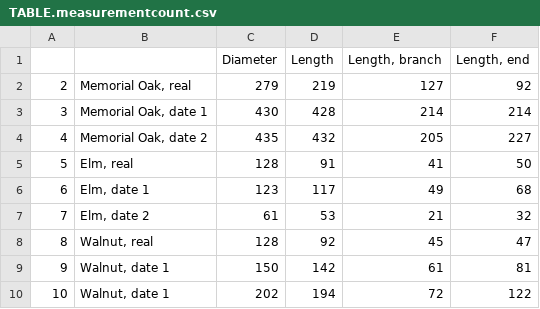
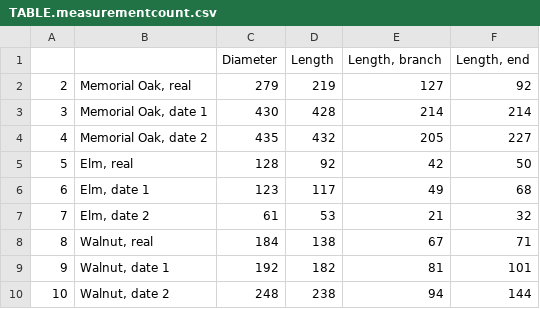
Before and after one commit to lanescher/tree-model-groundtruth-2018, a CSV file: OUT/TABLE.measurementcount.csv, drawn as a sheet.

Commit message:
add walnut2 branches

```diff
--- a/OUT/TABLE.measurementcount.csv
+++ b/OUT/TABLE.measurementcount.csv
@@ -4,7 +4,7 @@
 "4","Memorial Oak, date 2",435,432,205,227
-"5","Elm, real",128,91,41,50
+"5","Elm, real",128,92,42,50
 "6","Elm, date 1",123,117,49,68
 "7","Elm, date 2",61,53,21,32
-"8","Walnut, real",128,92,45,47
-"9","Walnut, date 1",150,142,61,81
-"10","Walnut, date 1",202,194,72,122
+"8","Walnut, real",184,138,67,71
+"9","Walnut, date 1",192,182,81,101
+"10","Walnut, date 2",248,238,94,144
```
Also changed, not shown: 2 other files.
